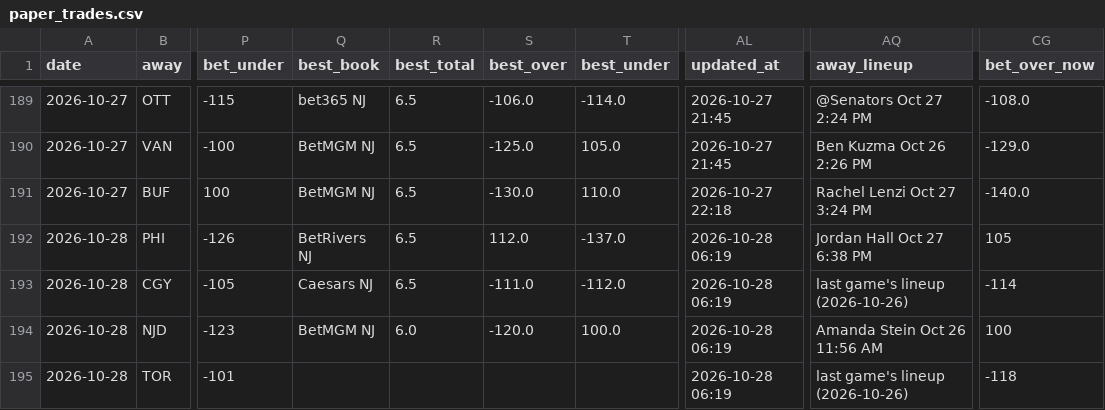
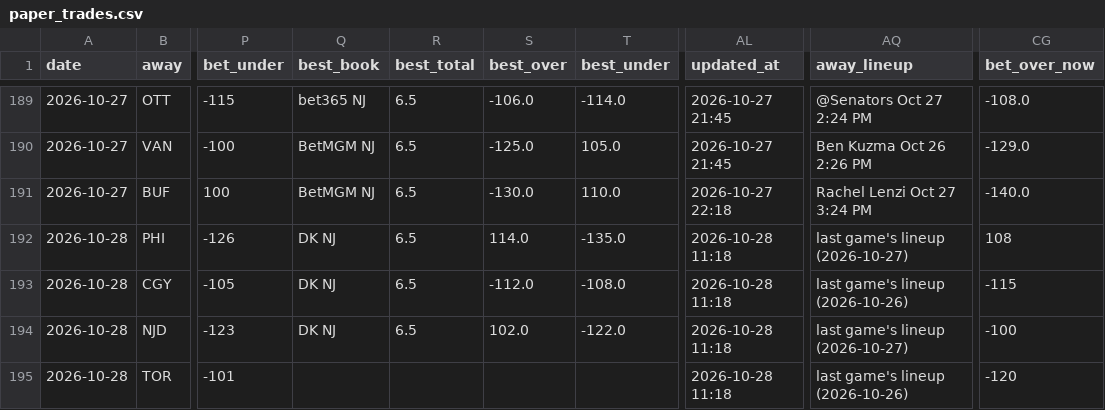
Before and after one commit to Prezbo8/NHL-total-model, a CSV file: data/paper_trades.csv, drawn as a sheet; only a part is shown, gaps mark what is left out; the diff names each change by its address in the sheet, - before the commit and + after, or states it on an @@ line.

```diff
--- a/data/paper_trades.csv
+++ b/data/paper_trades.csv
-Q192 (best_book): BetRivers NJ
+Q192 (best_book): DK NJ
-S192 (best_over): 112.0
+S192 (best_over): 114.0
-T192 (best_under): -137.0
+T192 (best_under): -135.0
-AL192:AL195 (updated_at): 2026-10-28 06:19
+AL192:AL195 (updated_at): 2026-10-28 11:18
-AQ192 (away_lineup): Jordan Hall Oct 27 6:38 PM
+AQ192 (away_lineup): last game's lineup (2026-10-27)
-CG192 (bet_over_now): 105
+CG192 (bet_over_now): 108
-Q193 (best_book): Caesars NJ
+Q193 (best_book): DK NJ
-S193 (best_over): -111.0
+S193 (best_over): -112.0
-T193 (best_under): -112.0
+T193 (best_under): -108.0
-CG193 (bet_over_now): -114
+CG193 (bet_over_now): -115
-Q194 (best_book): BetMGM NJ
+Q194 (best_book): DK NJ
-R194 (best_total): 6.0
+R194 (best_total): 6.5
-S194 (best_over): -120.0
+S194 (best_over): 102.0
-T194 (best_under): 100.0
+T194 (best_under): -122.0
-AQ194 (away_lineup): Amanda Stein Oct 26 11:56 AM
+AQ194 (away_lineup): last game's lineup (2026-10-27)
-CG194 (bet_over_now): 100
+CG194 (bet_over_now): -100
-CG195 (bet_over_now): -118
+CG195 (bet_over_now): -120
```
Also changed, not shown: 6 other files.
